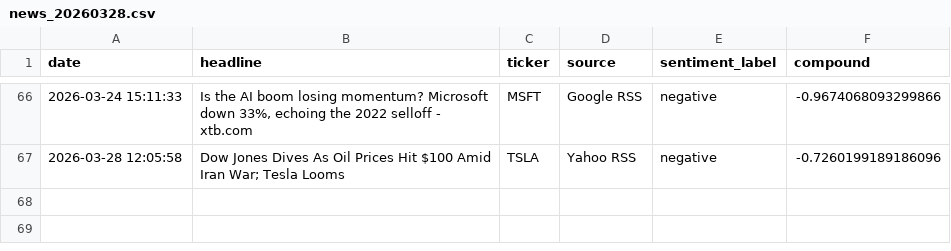
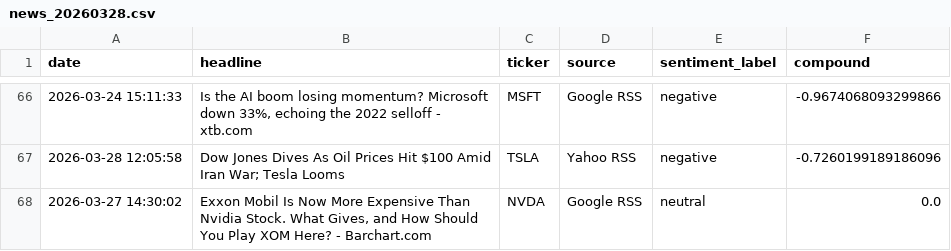
Before and after one commit to Kasuba-phani/stock-sentiment-tracker, a CSV file: data/raw_news/news_20260328.csv, drawn as a sheet; only a part is shown, gaps mark what is left out.

```diff
--- a/data/raw_news/news_20260328.csv
+++ b/data/raw_news/news_20260328.csv
@@ -67 +67,2 @@ date,headline,ticker,source,sentiment_label,compound
 2026-03-28 12:05:58,Dow Jones Dives As Oil Prices Hit $100 Amid Iran War; Tesla Looms,TSLA,Yahoo RSS,negative,-0.7260199189186096
+2026-03-27 14:30:02,"Exxon Mobil Is Now More Expensive Than Nvidia Stock. What Gives, and How Should You Play XOM Here? - Barchart.com",NVDA,Google RSS,neutral,0.0
```
Also changed, not shown: data/stock_data_summary.csv.
